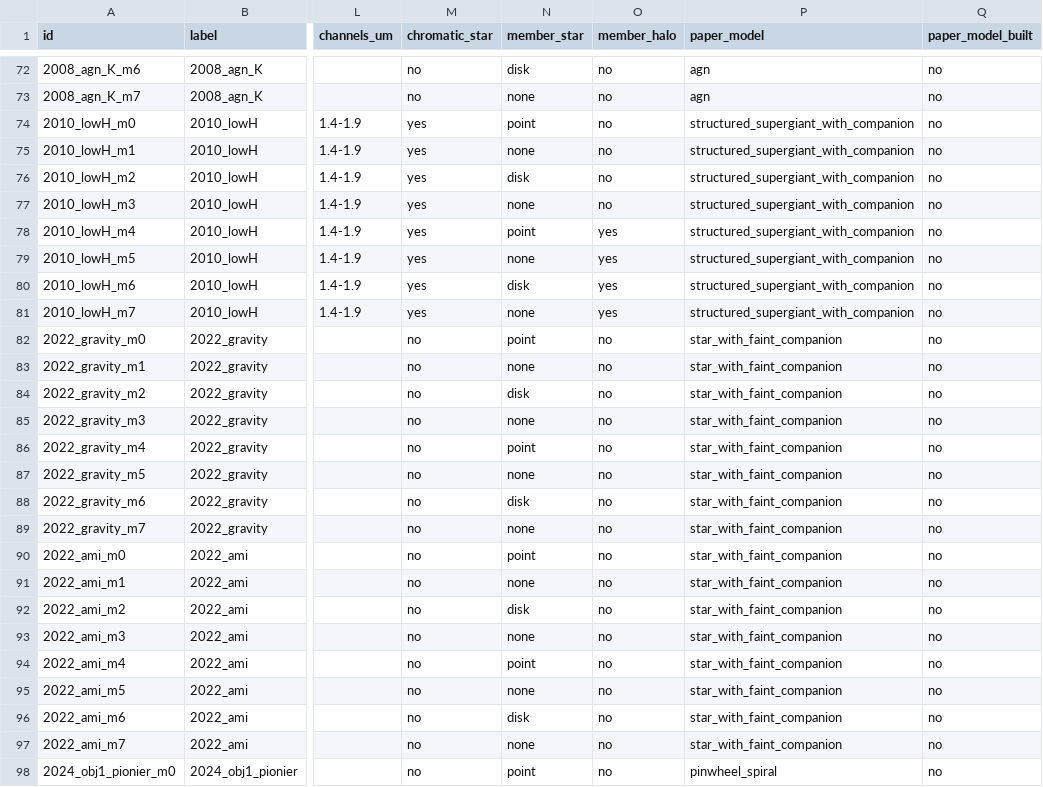
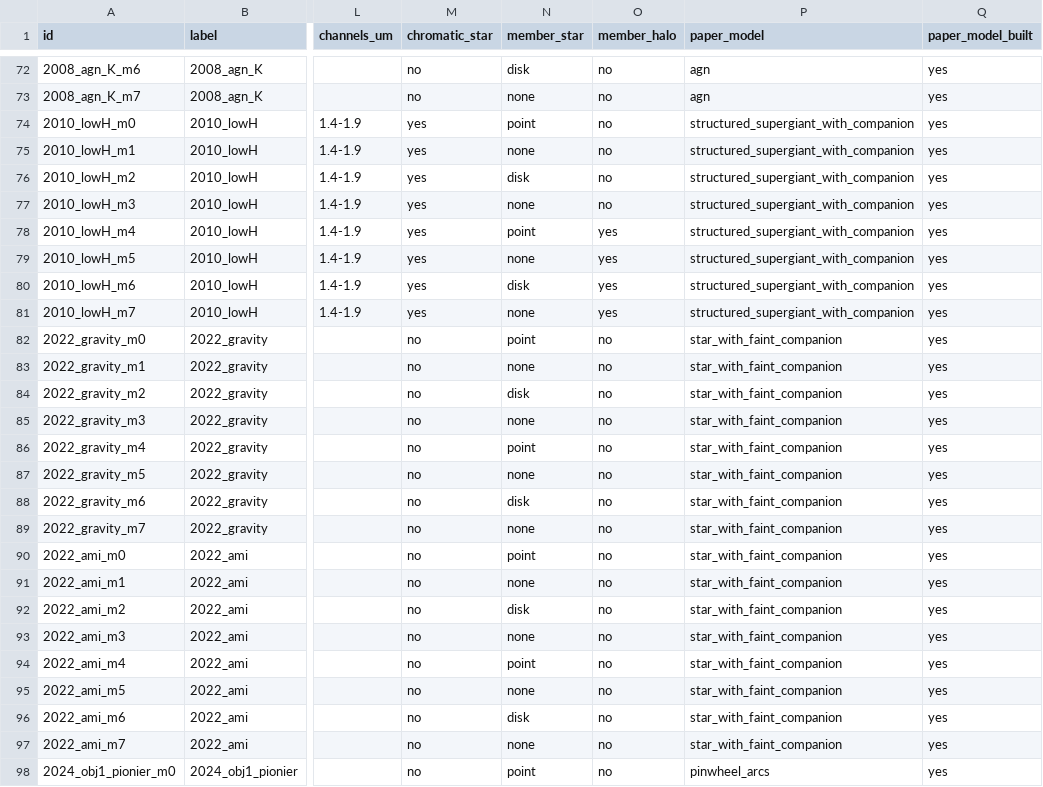
Before and after one commit to benjaminpope/virgil-validation, a CSV file: campaigns/contests/registry/units.csv, drawn as a sheet; only a part is shown, gaps mark what is left out; the diff covers the shown part only; the diff names each change by its address in the sheet, - before the commit and + after, or states it on an @@ line.

```diff
--- a/campaigns/contests/registry/units.csv
+++ b/campaigns/contests/registry/units.csv
-Q72:Q98 (paper_model_built): no
+Q72:Q98 (paper_model_built): yes
-P98 (paper_model): pinwheel_spiral
+P98 (paper_model): pinwheel_arcs
```
Also changed, not shown: 164 edited cells elsewhere in this file, 14 other files.
